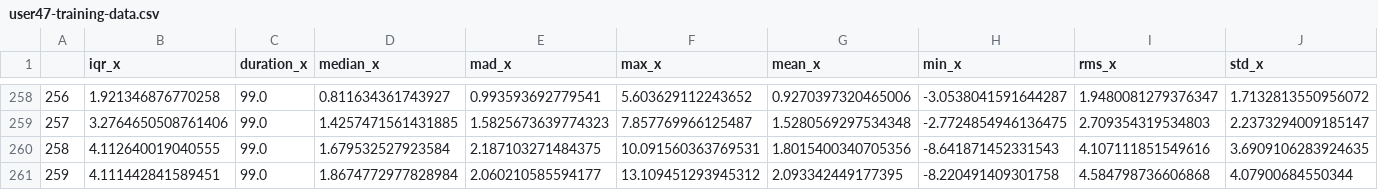
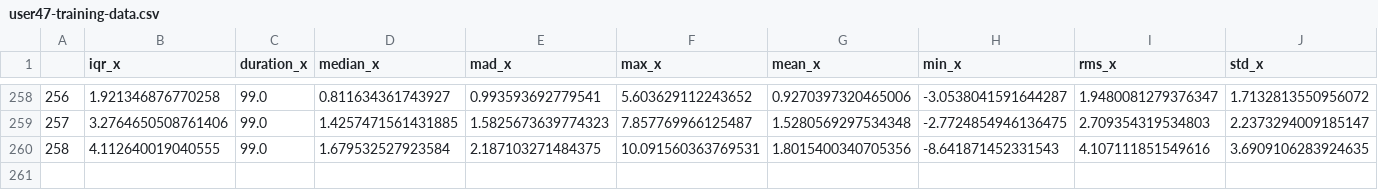
Before and after one commit to mennymendoza/gait-based-auth, a CSV file: training-data/user47-training-data.csv, drawn as a sheet; only a part is shown, gaps mark what is left out; rows hold the shown columns only; the diff names each change by its address in the sheet, - before the commit and + after, or states it on an @@ line.

```diff
--- a/training-data/user47-training-data.csv
+++ b/training-data/user47-training-data.csv
-row 261: 259 | 4.111442841589451 | 99.0 | 1.8674772977828984 | 2.060210585594177 | 13.109451293945312 | 2.093342449177395 | -8.220491409301758 | 4.584798736606868 | 4.07900684550344
```
Also changed, not shown: 4 other files.
